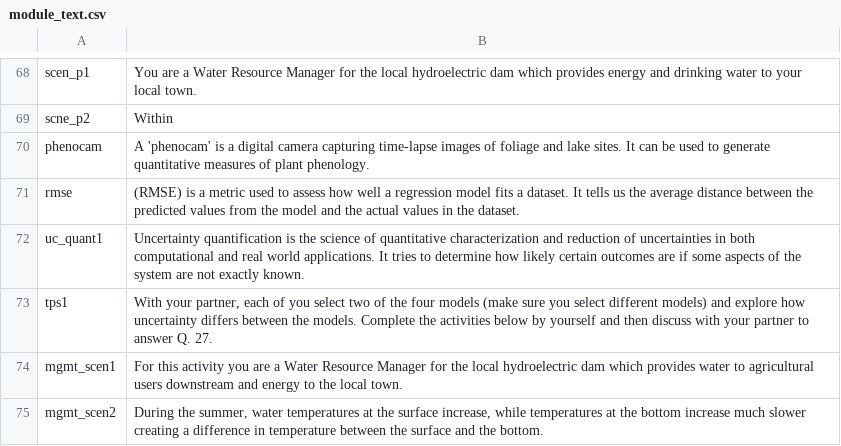
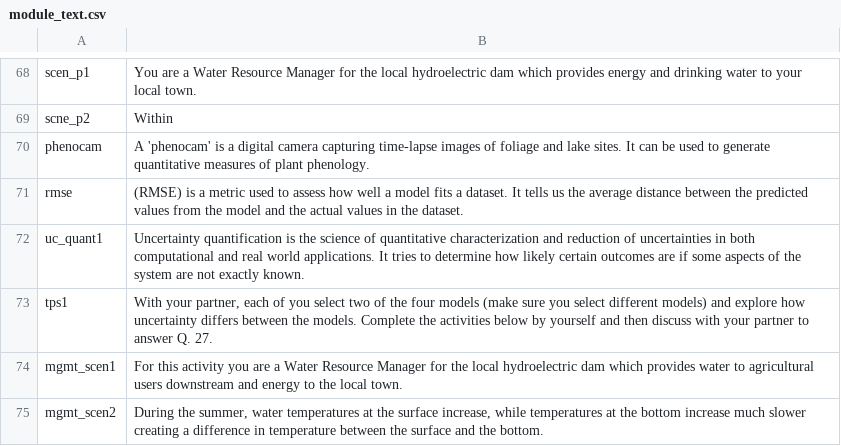
Before and after one commit to MacrosystemsEDDIE/module6, a CSV file: app/data/module_text.csv, drawn as a sheet; only a part is shown, gaps mark what is left out.

Commit message:
Text updates

```diff
--- a/app/data/module_text.csv
+++ b/app/data/module_text.csv
@@ -70,3 +70,3 @@ scne_p2,Within
 phenocam,A 'phenocam' is a digital camera capturing time-lapse images of foliage and lake sites. It can be used to generate quantitative measures of plant phenology.
-rmse,(RMSE) is a metric used to assess how well a regression model fits a dataset. It tells us the average distance between the predicted values from the model and the actual values in the dataset.
+rmse,(RMSE) is a metric used to assess how well a model fits a dataset. It tells us the average distance between the predicted values from the model and the actual values in the dataset.
 uc_quant1,Uncertainty quantification is the science of quantitative characterization and reduction of uncertainties in both computational and real world applications. It tries to determine how likely certain outcomes are if some aspects of the system are not exactly known.
```
Also changed, not shown: app/data/help_text.csv.
